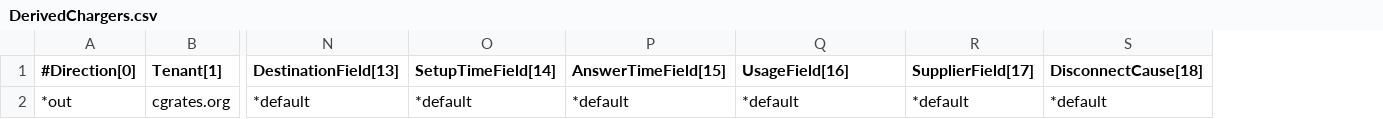
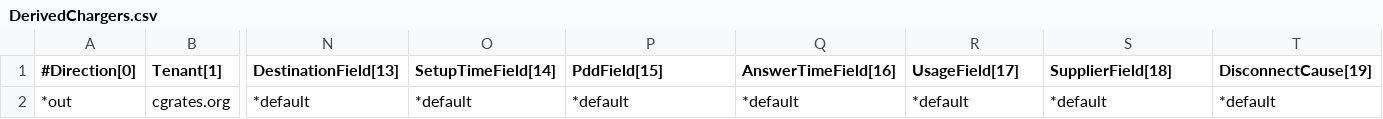
Before and after one commit to cgrates/cgrates, a CSV file: data/tariffplans/tutorial/DerivedChargers.csv, drawn as a sheet; only a part is shown, gaps mark what is left out; the diff names each change by its address in the sheet, - before the commit and + after, or states it on an @@ line.

```diff
--- a/data/tariffplans/tutorial/DerivedChargers.csv
+++ b/data/tariffplans/tutorial/DerivedChargers.csv
+column T (DisconnectCause[19]), row 2: *default
-P1: AnswerTimeField[15]
+P1: PddField[15]
-Q1: UsageField[16]
+Q1: AnswerTimeField[16]
-R1: SupplierField[17]
+R1: UsageField[17]
-S1: DisconnectCause[18]
+S1: SupplierField[18]
```
Also changed, not shown: data/tariffplans/prepaid1centpsec/DerivedChargers.csv, 13 other files.
